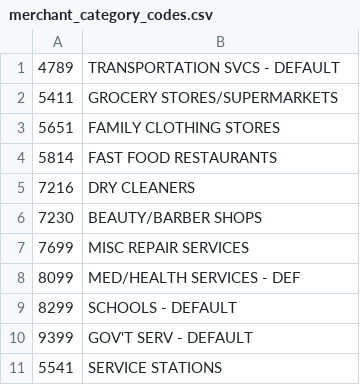
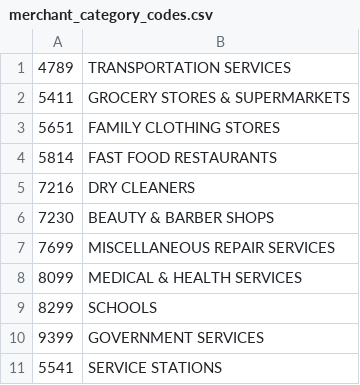
Before and after one commit to ChrisMcLain/VisaHackathon2020, a CSV file: merchant_category_codes.csv, drawn as a sheet.

Commit message:
Improved names for categories

```diff
--- a/merchant_category_codes.csv
+++ b/merchant_category_codes.csv
@@ -1,3 +1,3 @@
-4789,TRANSPORTATION SVCS - DEFAULT
-5411,GROCERY STORES/SUPERMARKETS
+4789,TRANSPORTATION SERVICES
+5411,GROCERY STORES & SUPERMARKETS
 5651,FAMILY CLOTHING STORES
@@ -5,7 +5,7 @@
 7216,DRY CLEANERS
-7230,BEAUTY/BARBER SHOPS
-7699,MISC REPAIR SERVICES
-8099,MED/HEALTH SERVICES - DEF
-8299,SCHOOLS - DEFAULT
-9399,GOV'T SERV - DEFAULT
+7230,BEAUTY & BARBER SHOPS
+7699,MISCELLANEOUS REPAIR SERVICES
+8099,MEDICAL & HEALTH SERVICES
+8299,SCHOOLS
+9399,GOVERNMENT SERVICES
 5541,SERVICE STATIONS
```
